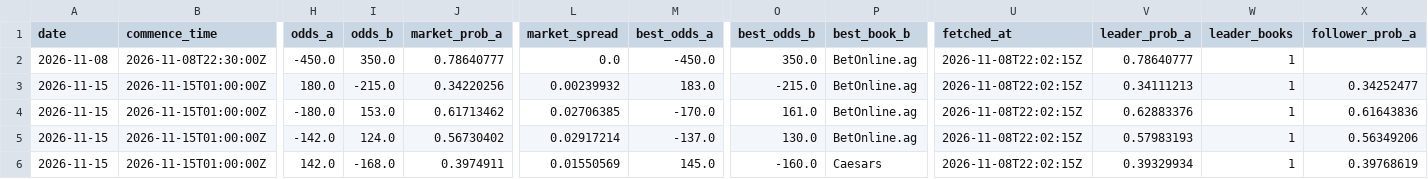
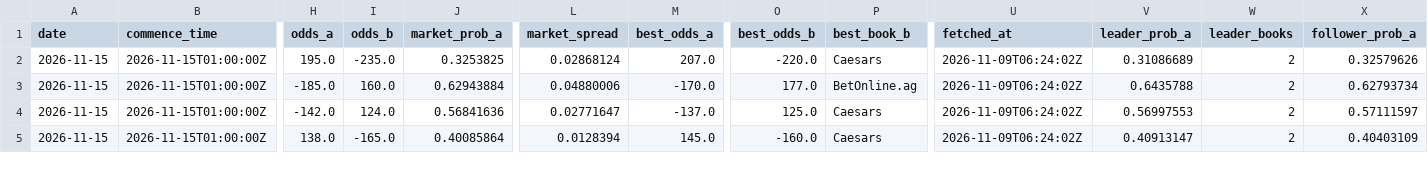
Before and after one commit to joshuakingsland/claude-fights, a CSV file: odds_upcoming.csv, drawn as a sheet; only a part is shown, gaps mark what is left out; removed rows and columns are numbered as before the commit, all else as after; rows hold the shown columns only; the diff covers the shown part only; the diff names each change by its address in the sheet, - before the commit and + after, or states it on an @@ line.

```diff
--- a/odds_upcoming.csv
+++ b/odds_upcoming.csv
-row 2: 2026-11-08 | 2026-11-08T22:30:00Z | -450.0 | 350.0 | 0.78640777 | 0.0 | -450.0 | 350.0 | BetOnline.ag | 2026-11-08T22:02:15Z | 0.78640777 | 1
-H2 (odds_a): 180.0
+H2 (odds_a): 195.0
-I2 (odds_b): -215.0
+I2 (odds_b): -235.0
-J2 (market_prob_a): 0.34220256
+J2 (market_prob_a): 0.3253825
-L2 (market_spread): 0.00239932
+L2 (market_spread): 0.02868124
-M2 (best_odds_a): 183.0
+M2 (best_odds_a): 207.0
-O2 (best_odds_b): -215.0
+O2 (best_odds_b): -220.0
-P2 (best_book_b): BetOnline.ag
+P2 (best_book_b): Caesars
-U2:U5 (fetched_at): 2026-11-08T22:02:15Z
+U2:U5 (fetched_at): 2026-11-09T06:24:02Z
-V2 (leader_prob_a): 0.34111213
+V2 (leader_prob_a): 0.31086689
-W2:W5 (leader_books): 1
+W2:W5 (leader_books): 2
-X2 (follower_prob_a): 0.34252477
+X2 (follower_prob_a): 0.32579626
-H3 (odds_a): -180.0
+H3 (odds_a): -185.0
-I3 (odds_b): 153.0
+I3 (odds_b): 160.0
-J3 (market_prob_a): 0.61713462
+J3 (market_prob_a): 0.62943884
-L3 (market_spread): 0.02706385
+L3 (market_spread): 0.04880006
-O3 (best_odds_b): 161.0
+O3 (best_odds_b): 177.0
-V3 (leader_prob_a): 0.62883376
+V3 (leader_prob_a): 0.6435788
-X3 (follower_prob_a): 0.61643836
+X3 (follower_prob_a): 0.62793734
-J4 (market_prob_a): 0.56730402
+J4 (market_prob_a): 0.56841636
-L4 (market_spread): 0.02917214
+L4 (market_spread): 0.02771647
-O4 (best_odds_b): 130.0
+O4 (best_odds_b): 125.0
-P4 (best_book_b): BetOnline.ag
+P4 (best_book_b): Caesars
-V4 (leader_prob_a): 0.57983193
+V4 (leader_prob_a): 0.56997553
-X4 (follower_prob_a): 0.56349206
+X4 (follower_prob_a): 0.57111597
-H5 (odds_a): 142.0
+H5 (odds_a): 138.0
-I5 (odds_b): -168.0
+I5 (odds_b): -165.0
-J5 (market_prob_a): 0.3974911
+J5 (market_prob_a): 0.40085864
-L5 (market_spread): 0.01550569
+L5 (market_spread): 0.0128394
-V5 (leader_prob_a): 0.39329934
+V5 (leader_prob_a): 0.40913147
-X5 (follower_prob_a): 0.39768619
+X5 (follower_prob_a): 0.40403109
```
Also changed, not shown: 104 edited cells elsewhere in this file, 8 other files.
